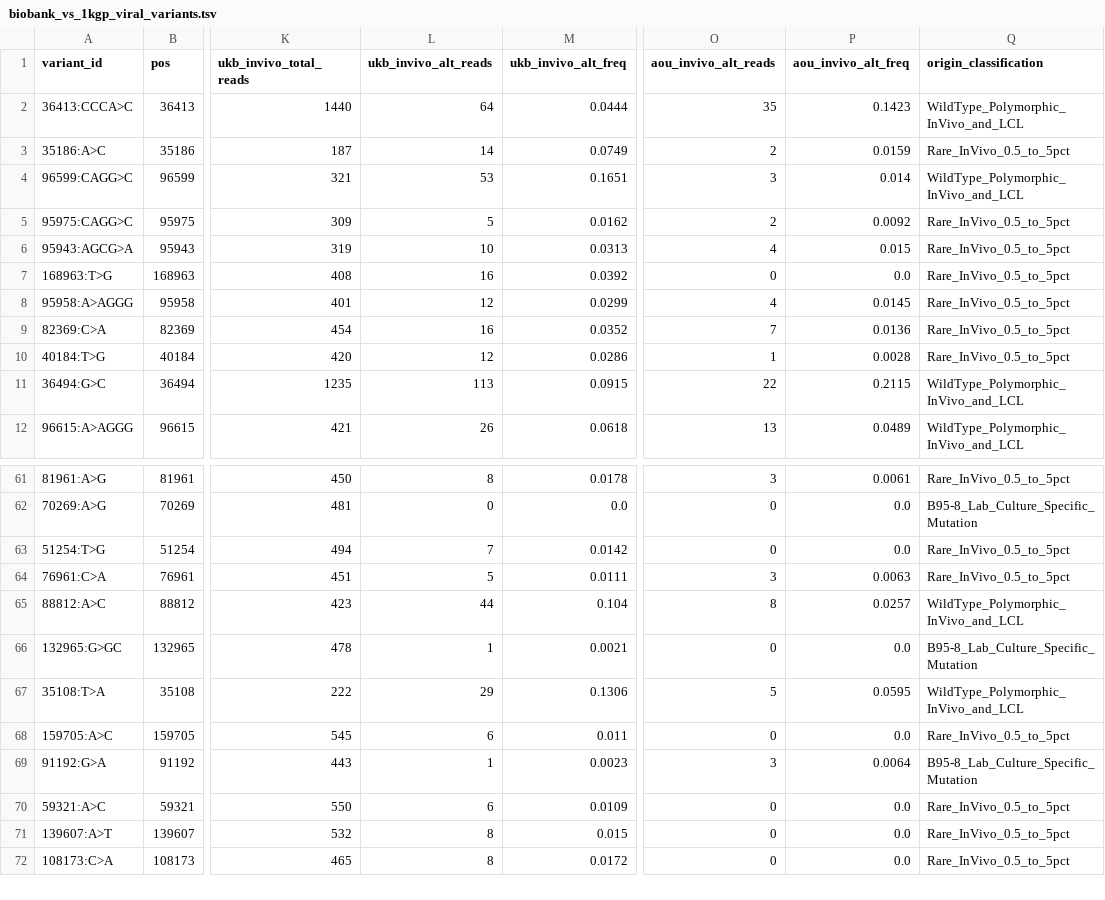
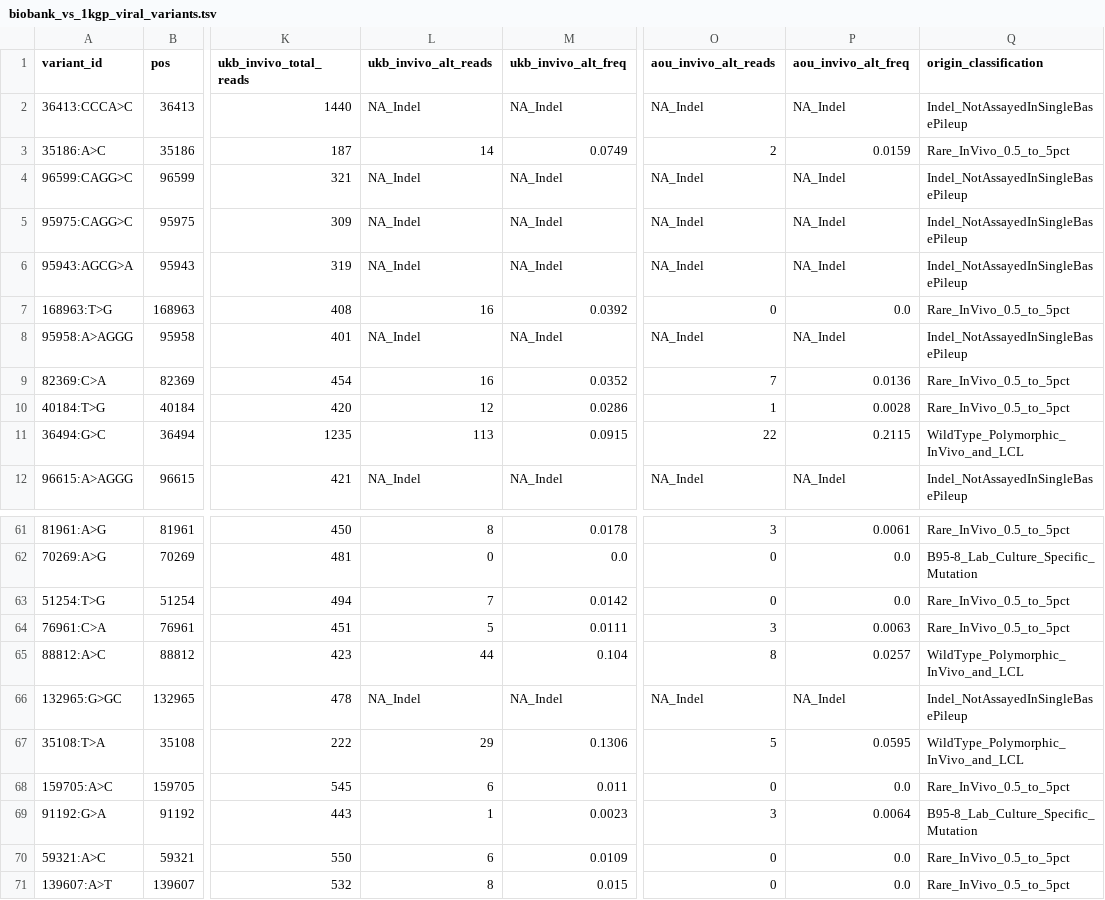
Before and after one commit to nfparrish/EBV_cn_assn, a TSV file: replication_2026/data/biobank_vs_1kgp_viral_variants.tsv, drawn as a sheet; only a part is shown, gaps mark what is left out; the shorter side is filled out with more unchanged rows; the diff covers the shown part only; the diff names each change by its address in the sheet, - before the commit and + after, or states it on an @@ line.

```diff
--- a/replication_2026/data/biobank_vs_1kgp_viral_variants.tsv
+++ b/replication_2026/data/biobank_vs_1kgp_viral_variants.tsv
-L2 (ukb_invivo_alt_reads): 64
+L2 (ukb_invivo_alt_reads): NA_Indel
-M2 (ukb_invivo_alt_freq): 0.0444
+M2 (ukb_invivo_alt_freq): NA_Indel
-O2 (aou_invivo_alt_reads): 35
+O2 (aou_invivo_alt_reads): NA_Indel
-P2 (aou_invivo_alt_freq): 0.1423
+P2 (aou_invivo_alt_freq): NA_Indel
-Q2 (origin_classification): WildType_Polymorphic_InVivo_and_LCL
+Q2 (origin_classification): Indel_NotAssayedInSingleBasePileup
-L4 (ukb_invivo_alt_reads): 53
+L4 (ukb_invivo_alt_reads): NA_Indel
-M4 (ukb_invivo_alt_freq): 0.1651
+M4 (ukb_invivo_alt_freq): NA_Indel
-O4 (aou_invivo_alt_reads): 3
+O4 (aou_invivo_alt_reads): NA_Indel
-P4 (aou_invivo_alt_freq): 0.014
+P4 (aou_invivo_alt_freq): NA_Indel
-Q4 (origin_classification): WildType_Polymorphic_InVivo_and_LCL
+Q4 (origin_classification): Indel_NotAssayedInSingleBasePileup
-L5 (ukb_invivo_alt_reads): 5
+L5 (ukb_invivo_alt_reads): NA_Indel
-M5 (ukb_invivo_alt_freq): 0.0162
+M5 (ukb_invivo_alt_freq): NA_Indel
-O5 (aou_invivo_alt_reads): 2
+O5 (aou_invivo_alt_reads): NA_Indel
-P5 (aou_invivo_alt_freq): 0.0092
+P5 (aou_invivo_alt_freq): NA_Indel
-Q5:Q6 (origin_classification): Rare_InVivo_0.5_to_5pct
+Q5:Q6 (origin_classification): Indel_NotAssayedInSingleBasePileup
-L6 (ukb_invivo_alt_reads): 10
+L6 (ukb_invivo_alt_reads): NA_Indel
-M6 (ukb_invivo_alt_freq): 0.0313
+M6 (ukb_invivo_alt_freq): NA_Indel
-O6 (aou_invivo_alt_reads): 4
+O6 (aou_invivo_alt_reads): NA_Indel
-P6 (aou_invivo_alt_freq): 0.015
+P6 (aou_invivo_alt_freq): NA_Indel
-L8 (ukb_invivo_alt_reads): 12
+L8 (ukb_invivo_alt_reads): NA_Indel
-M8 (ukb_invivo_alt_freq): 0.0299
+M8 (ukb_invivo_alt_freq): NA_Indel
-O8 (aou_invivo_alt_reads): 4
+O8 (aou_invivo_alt_reads): NA_Indel
-P8 (aou_invivo_alt_freq): 0.0145
+P8 (aou_invivo_alt_freq): NA_Indel
-Q8 (origin_classification): Rare_InVivo_0.5_to_5pct
+Q8 (origin_classification): Indel_NotAssayedInSingleBasePileup
-L12 (ukb_invivo_alt_reads): 26
+L12 (ukb_invivo_alt_reads): NA_Indel
-M12 (ukb_invivo_alt_freq): 0.0618
+M12 (ukb_invivo_alt_freq): NA_Indel
-O12 (aou_invivo_alt_reads): 13
+O12 (aou_invivo_alt_reads): NA_Indel
-P12 (aou_invivo_alt_freq): 0.0489
+P12 (aou_invivo_alt_freq): NA_Indel
-Q12 (origin_classification): WildType_Polymorphic_InVivo_and_LCL
+Q12 (origin_classification): Indel_NotAssayedInSingleBasePileup
-L66 (ukb_invivo_alt_reads): 1
+L66 (ukb_invivo_alt_reads): NA_Indel
-M66 (ukb_invivo_alt_freq): 0.0021
+M66 (ukb_invivo_alt_freq): NA_Indel
-O66 (aou_invivo_alt_reads): 0
+O66 (aou_invivo_alt_reads): NA_Indel
-P66 (aou_invivo_alt_freq): 0.0
+P66 (aou_invivo_alt_freq): NA_Indel
-Q66 (origin_classification): B95-8_Lab_Culture_Specific_Mutation
+Q66 (origin_classification): Indel_NotAssayedInSingleBasePileup
```
Also changed, not shown: 110 edited cells elsewhere in this file, replication_2026/data/biobank_ebv_loci_comparison.tsv, replication_2026/data/biobank_lcl_gene_program_partition.tsv, 6 other files.
